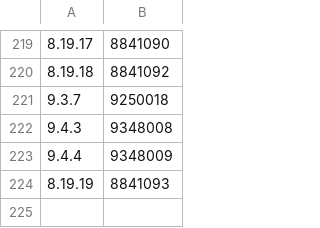
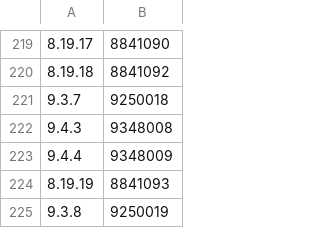
Before and after one commit to ws94666ws/elasticsearch, a CSV file: server/src/main/resources/org/elasticsearch/TransportVersions.csv, drawn as a sheet; only a part is shown, gaps mark what is left out; the diff names each change by its address in the sheet, - before the commit and + after, or states it on an @@ line.

Commit message:
Bump versions after 9.3.8 release

```diff
--- a/server/src/main/resources/org/elasticsearch/TransportVersions.csv
+++ b/server/src/main/resources/org/elasticsearch/TransportVersions.csv
+row 225: 9.3.8 | 9250019
```
Also changed, not shown: server/src/main/resources/org/elasticsearch/index/IndexVersions.csv, 9 other files.
